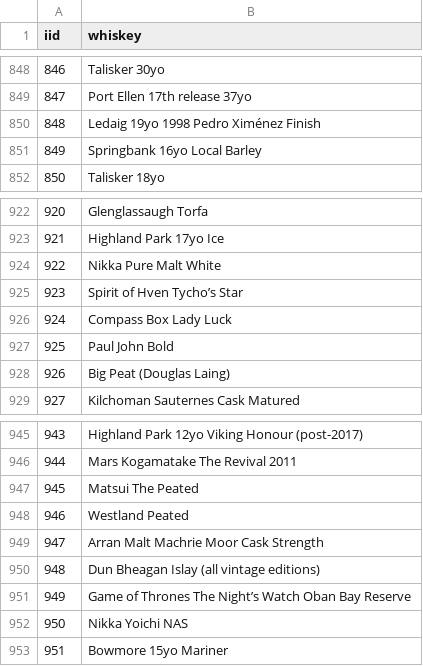
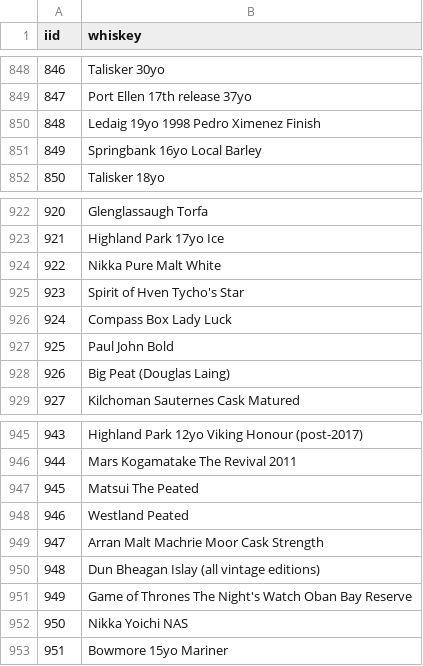
Before and after one commit to boostcampaitech3/level3-product-serving-level3-recsys-11, a CSV file: Dataset/whiskey_id.csv, drawn as a sheet; only a part is shown, gaps mark what is left out; the diff covers the shown part only.

```diff
--- a/Dataset/whiskey_id.csv
+++ b/Dataset/whiskey_id.csv
@@ -849,3 +849,3 @@ iid,whiskey
 847,Port Ellen 17th release 37yo
-848,Ledaig 19yo 1998 Pedro Ximénez Finish
+848,Ledaig 19yo 1998 Pedro Ximenez Finish
 849,Springbank 16yo Local Barley
@@ -924,3 +924,3 @@ iid,whiskey
 922,Nikka Pure Malt White
-923,Spirit of Hven Tycho’s Star
+923,Spirit of Hven Tycho's Star
 924,Compass Box Lady Luck
@@ -950,3 +950,3 @@ iid,whiskey
 948,Dun Bheagan Islay (all vintage editions)
-949,Game of Thrones The Night’s Watch Oban Bay Reserve
+949,Game of Thrones The Night's Watch Oban Bay Reserve
 950,Nikka Yoichi NAS
```
Also changed, not shown: 11 edited cells elsewhere in this file, Dataset/total_df.csv, Dataset/whiskey_images_links.csv, 57 other files.
